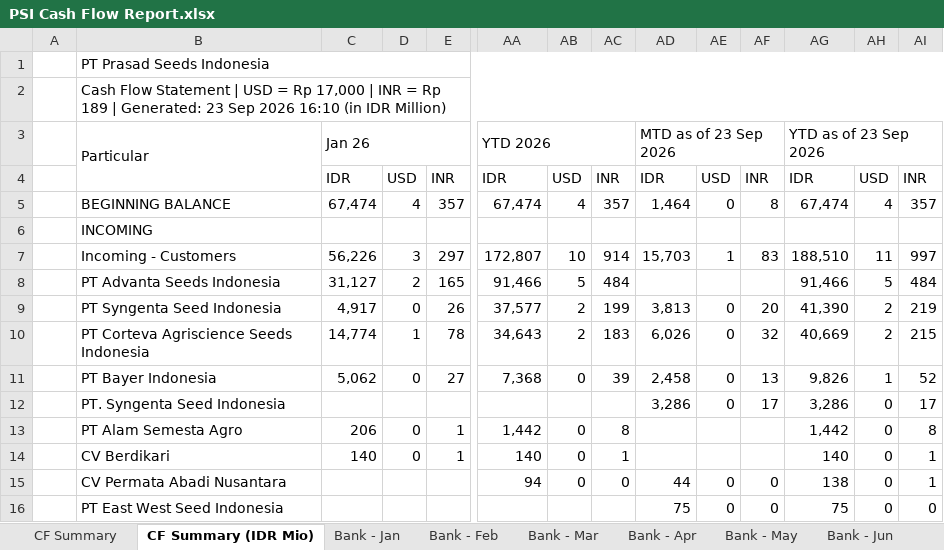
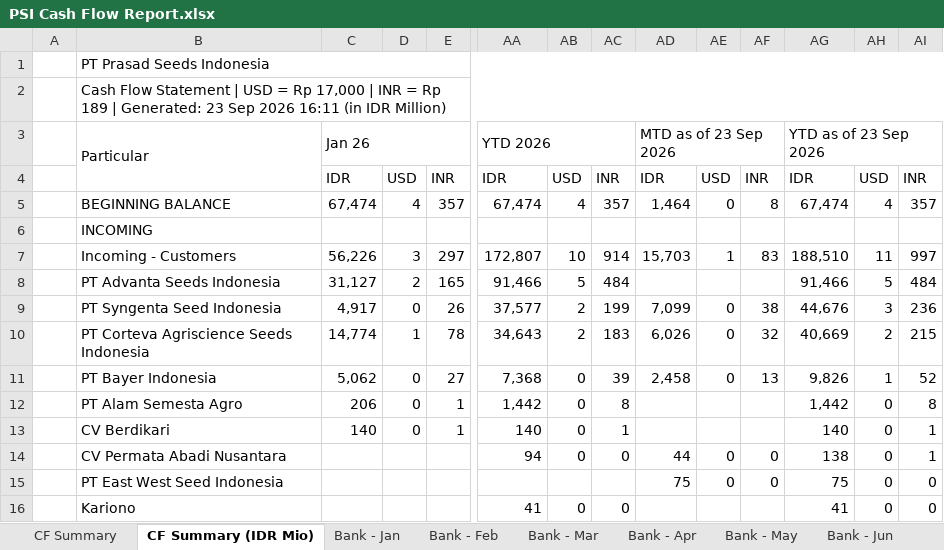
Before and after one commit to finmanagerindonesia-dev/psi-cash-dashboard, an Excel workbook: public/PSI Cash Flow Report.xlsx, sheet CF Summary (IDR Mio), drawn as a sheet; only a part is shown, gaps mark what is left out; the shorter side is filled out with more unchanged rows; values as stored, in another font and other column widths than the file's, no cell formats; rows hold the shown columns only; the diff names each change by its address in the sheet, - before the commit and + after, or states it on an @@ line.

```diff
--- a/public/PSI Cash Flow Report.xlsx (sheet CF Summary (IDR Mio))
+++ b/public/PSI Cash Flow Report.xlsx (sheet CF Summary (IDR Mio))
-B2: …Sep 2026 16:10 (in IDR…
+B2: …Sep 2026 16:11 (in IDR…
-AD9: 3,813
+AD9: 7,099
-AF9: 20
+AF9: 38
-AG9: 41,390
+AG9: 44,676
-AH9: 2
+AH9: 3
-AI9: 219
+AI9: 236
-row 12:  | PT. Syngenta Seed Indonesia |  |  |  |  |  |  | 3,286 | 0 | 17 | 3,286 | 0 | 17
```
Also changed, not shown: sheet CF Summary, cell formats, 2 other files.
